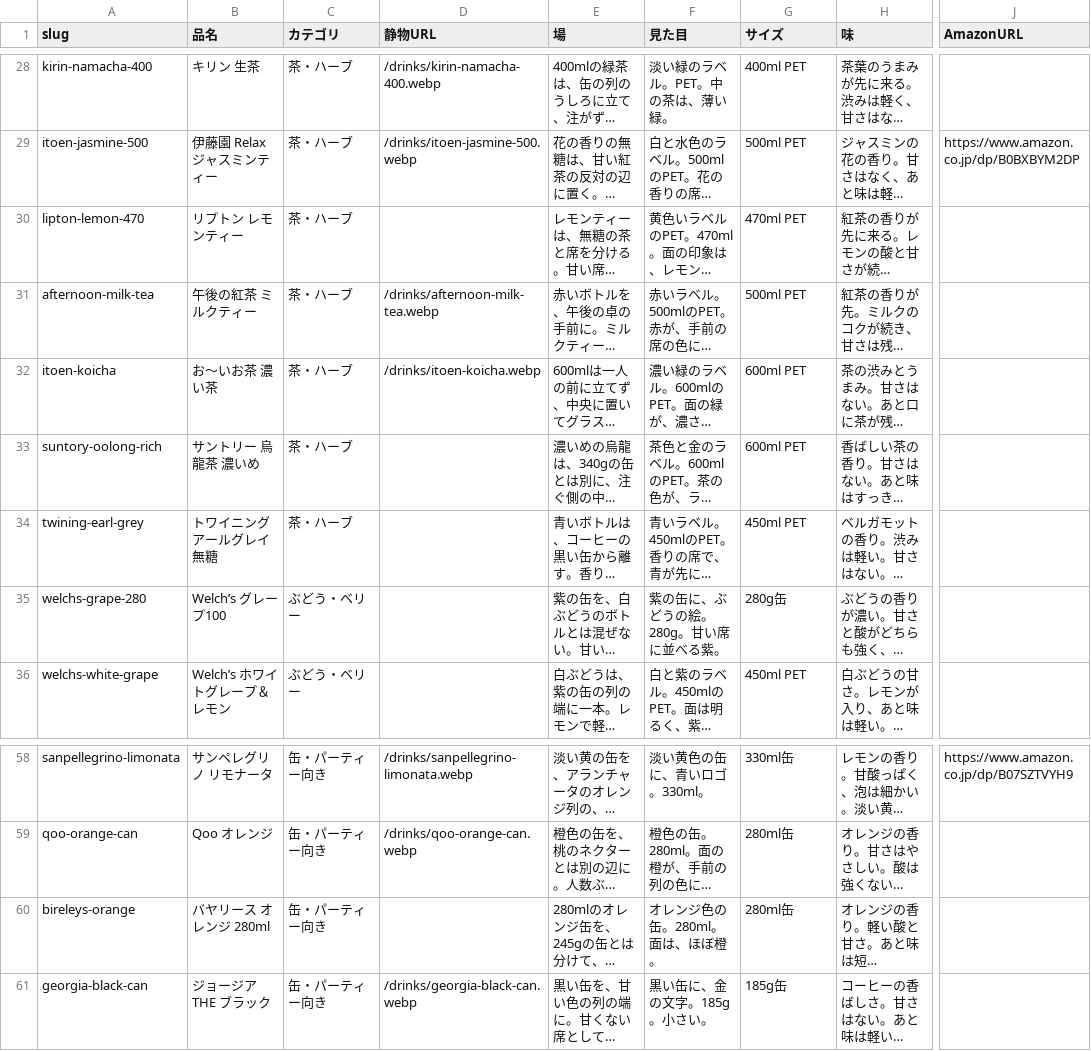
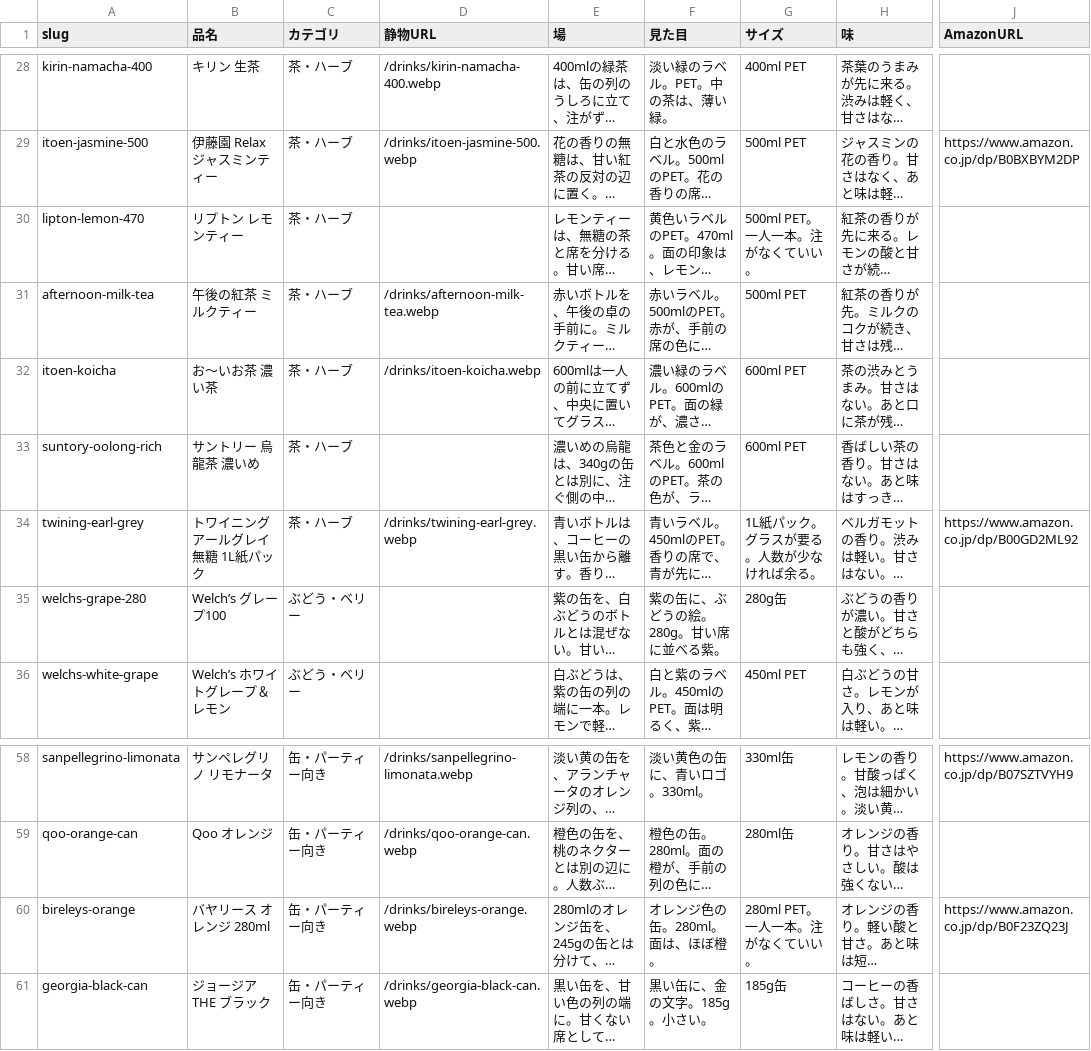
Before and after one commit to umisora/sunsup, a CSV file: data/drinks.csv, drawn as a sheet; only a part is shown, gaps mark what is left out; long unchanged cells end in …; the diff names each change by its address in the sheet, - before the commit and + after, or states it on an @@ line.

```diff
--- a/data/drinks.csv
+++ b/data/drinks.csv
-G30 (サイズ): 470ml PET
+G30 (サイズ): 500ml PET。一人一本。注がなくていい。
-B34 (品名): トワイニング アールグレイ 無糖
+B34 (品名): トワイニング アールグレイ 無糖 1L紙パック
-D34 (静物URL): (empty)
+D34 (静物URL): /drinks/twining-earl-grey.webp
-G34 (サイズ): 450ml PET
+G34 (サイズ): 1L紙パック。グラスが要る。人数が少なければ余る。
-J34 (AmazonURL): (empty)
+J34 (AmazonURL): https://www.amazon.co.jp/dp/B00GD2ML92
-D60 (静物URL): (empty)
+D60 (静物URL): /drinks/bireleys-orange.webp
-G60 (サイズ): 280ml缶
+G60 (サイズ): 280ml PET。一人一本。注がなくていい。
-J60 (AmazonURL): (empty)
+J60 (AmazonURL): https://www.amazon.co.jp/dp/B0F23ZQ23J
```
Also changed, not shown: 3 other files.
